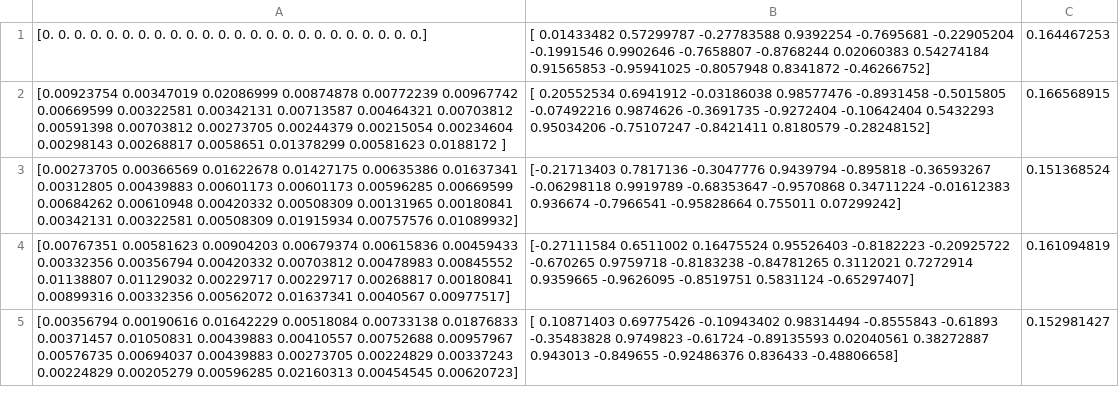
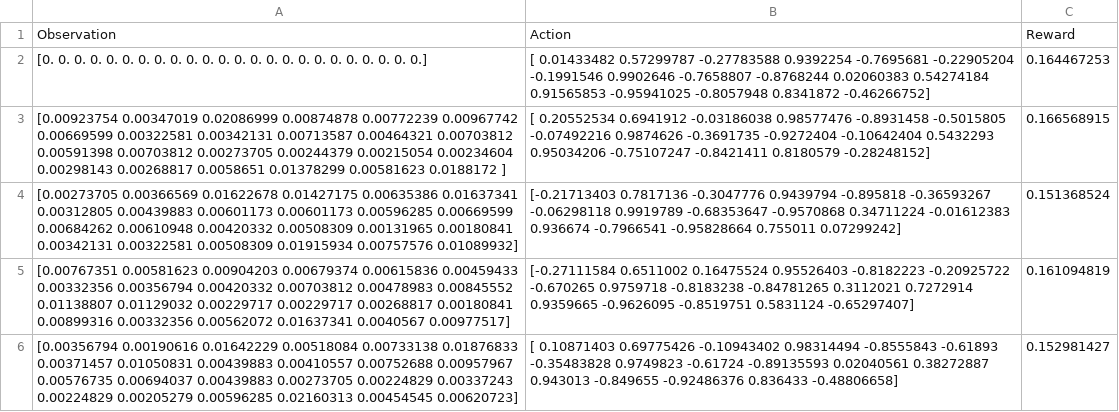
Before and after one commit to UWaterloo-ASL/ROM_Experiment_Data_Analysis, a CSV file: 20180913-1pm-1_30pm.csv, drawn as a sheet; only a part is shown.

Commit message:
add column title

```diff
--- a/20180913-1pm-1_30pm.csv
+++ b/20180913-1pm-1_30pm.csv
@@ -1 +1,2 @@
+Observation,Action,Reward
 [0. 0. 0. 0. 0. 0. 0. 0. 0. 0. 0. 0. 0. 0. 0. 0. 0. 0. 0. 0. 0. 0. 0. 0.],"[ 0.01433482  0.57299787 -0.27783588  0.9392254  -0.7695681  -0.22905204
```
